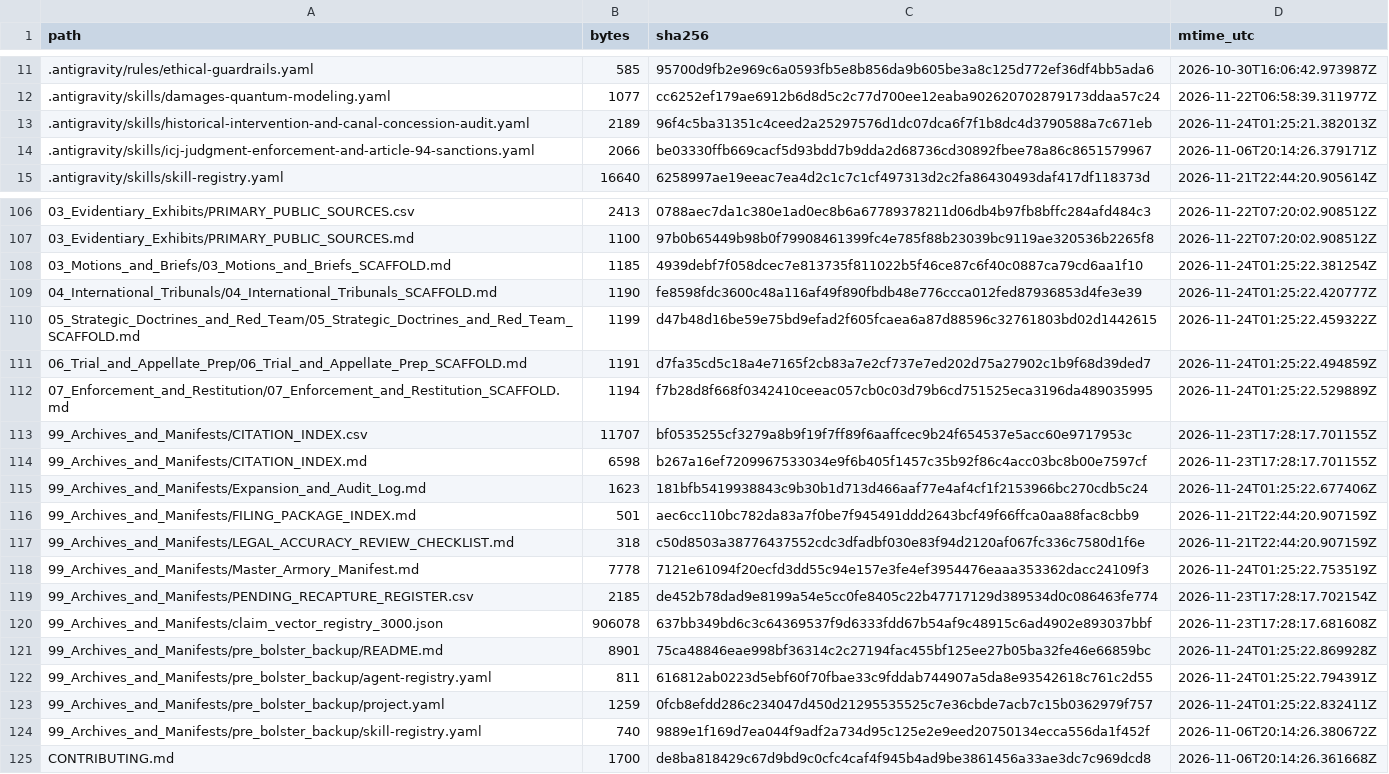
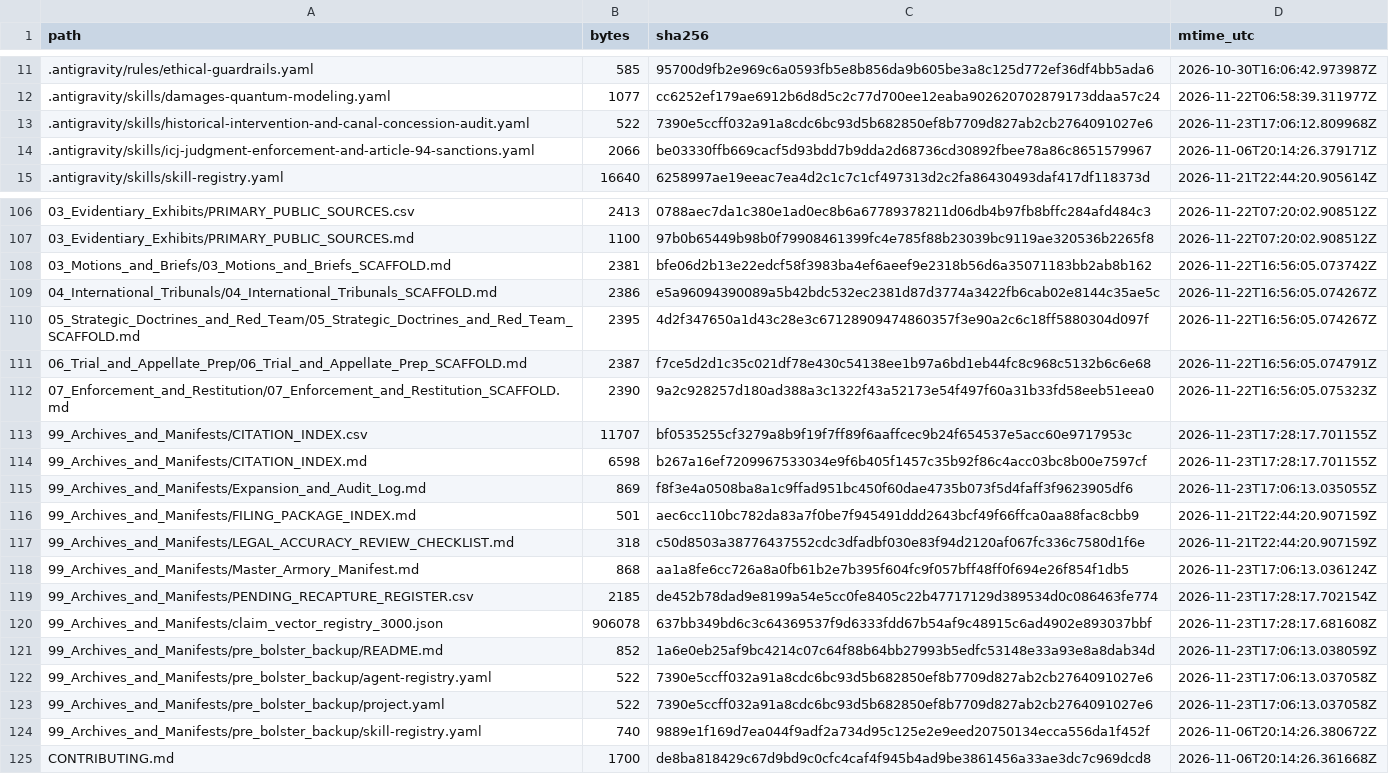
Before and after one commit to GlobalRestitutionAlliance/turtle-island-us-ak-takotna-village-master-litigation, a CSV file: 99_Archives_and_Manifests/MANIFEST_SHA256.csv, drawn as a sheet; only a part is shown, gaps mark what is left out; the diff covers the shown part only.

```diff
--- a/99_Archives_and_Manifests/MANIFEST_SHA256.csv
+++ b/99_Archives_and_Manifests/MANIFEST_SHA256.csv
@@ -12,3 +12,3 @@ path,bytes,sha256,mtime_utc
 .antigravity/skills/damages-quantum-modeling.yaml,1077,cc6252ef179ae6912b6d8d5c2c77d700ee12eaba902620702879173ddaa57c24,2026-11-22T06:58:39.311977Z
-.antigravity/skills/historical-intervention-and-canal-concession-audit.yaml,2189,96f4c5ba31351c4ceed2a25297576d1dc07dca6f7f1b8dc4d3790588a7c671eb,2026-11-24T01:25:21.382013Z
+.antigravity/skills/historical-intervention-and-canal-concession-audit.yaml,522,7390e5ccff032a91a8cdc6bc93d5b682850ef8b7709d827ab2cb2764091027e6,2026-11-23T17:06:12.809968Z
 .antigravity/skills/icj-judgment-enforcement-and-article-94-sanctions.yaml,2066,be03330ffb669cacf5d93bdd7b9dda2d68736cd30892fbee78a86c8651579967,2026-11-06T20:14:26.379171Z
@@ -107,18 +107,18 @@ path,bytes,sha256,mtime_utc
 03_Evidentiary_Exhibits/PRIMARY_PUBLIC_SOURCES.md,1100,97b0b65449b98b0f79908461399fc4e785f88b23039bc9119ae320536b2265f8,2026-11-22T07:20:02.908512Z
-03_Motions_and_Briefs/03_Motions_and_Briefs_SCAFFOLD.md,1185,4939debf7f058dcec7e813735f811022b5f46ce87c6f40c0887ca79cd6aa1f10,2026-11-24T01:25:22.381254Z
-04_International_Tribunals/04_International_Tribunals_SCAFFOLD.md,1190,fe8598fdc3600c48a116af49f890fbdb48e776ccca012fed87936853d4fe3e39,2026-11-24T01:25:22.420777Z
-05_Strategic_Doctrines_and_Red_Team/05_Strategic_Doctrines_and_Red_Team_SCAFFOLD.md,1199,d47b48d16be59e75bd9efad2f605fcaea6a87d88596c32761803bd02d1442615,2026-11-24T01:25:22.459322Z
-06_Trial_and_Appellate_Prep/06_Trial_and_Appellate_Prep_SCAFFOLD.md,1191,d7fa35cd5c18a4e7165f2cb83a7e2cf737e7ed202d75a27902c1b9f68d39ded7,2026-11-24T01:25:22.494859Z
-07_Enforcement_and_Restitution/07_Enforcement_and_Restitution_SCAFFOLD.md,1194,f7b28d8f668f0342410ceeac057cb0c03d79b6cd751525eca3196da489035995,2026-11-24T01:25:22.529889Z
+03_Motions_and_Briefs/03_Motions_and_Briefs_SCAFFOLD.md,2381,bfe06d2b13e22edcf58f3983ba4ef6aeef9e2318b56d6a35071183bb2ab8b162,2026-11-22T16:56:05.073742Z
+04_International_Tribunals/04_International_Tribunals_SCAFFOLD.md,2386,e5a96094390089a5b42bdc532ec2381d87d3774a3422fb6cab02e8144c35ae5c,2026-11-22T16:56:05.074267Z
+05_Strategic_Doctrines_and_Red_Team/05_Strategic_Doctrines_and_Red_Team_SCAFFOLD.md,2395,4d2f347650a1d43c28e3c67128909474860357f3e90a2c6c18ff5880304d097f,2026-11-22T16:56:05.074267Z
+06_Trial_and_Appellate_Prep/06_Trial_and_Appellate_Prep_SCAFFOLD.md,2387,f7ce5d2d1c35c021df78e430c54138ee1b97a6bd1eb44fc8c968c5132b6c6e68,2026-11-22T16:56:05.074791Z
+07_Enforcement_and_Restitution/07_Enforcement_and_Restitution_SCAFFOLD.md,2390,9a2c928257d180ad388a3c1322f43a52173e54f497f60a31b33fd58eeb51eea0,2026-11-22T16:56:05.075323Z
 99_Archives_and_Manifests/CITATION_INDEX.csv,11707,bf0535255cf3279a8b9f19f7ff89f6aaffcec9b24f654537e5acc60e9717953c,2026-11-23T17:28:17.701155Z
 99_Archives_and_Manifests/CITATION_INDEX.md,6598,b267a16ef7209967533034e9f6b405f1457c35b92f86c4acc03bc8b00e7597cf,2026-11-23T17:28:17.701155Z
-99_Archives_and_Manifests/Expansion_and_Audit_Log.md,1623,181bfb5419938843c9b30b1d713d466aaf77e4af4cf1f2153966bc270cdb5c24,2026-11-24T01:25:22.677406Z
+99_Archives_and_Manifests/Expansion_and_Audit_Log.md,869,f8f3e4a0508ba8a1c9ffad951bc450f60dae4735b073f5d4faff3f9623905df6,2026-11-23T17:06:13.035055Z
 99_Archives_and_Manifests/FILING_PACKAGE_INDEX.md,501,aec6cc110bc782da83a7f0be7f945491ddd2643bcf49f66ffca0aa88fac8cbb9,2026-11-21T22:44:20.907159Z
 99_Archives_and_Manifests/LEGAL_ACCURACY_REVIEW_CHECKLIST.md,318,c50d8503a38776437552cdc3dfadbf030e83f94d2120af067fc336c7580d1f6e,2026-11-21T22:44:20.907159Z
-99_Archives_and_Manifests/Master_Armory_Manifest.md,7778,7121e61094f20ecfd3dd55c94e157e3fe4ef3954476eaaa353362dacc24109f3,2026-11-24T01:25:22.753519Z
+99_Archives_and_Manifests/Master_Armory_Manifest.md,868,aa1a8fe6cc726a8a0fb61b2e7b395f604fc9f057bff48ff0f694e26f854f1db5,2026-11-23T17:06:13.036124Z
 99_Archives_and_Manifests/PENDING_RECAPTURE_REGISTER.csv,2185,de452b78dad9e8199a54e5cc0fe8405c22b47717129d389534d0c086463fe774,2026-11-23T17:28:17.702154Z
 99_Archives_and_Manifests/claim_vector_registry_3000.json,906078,637bb349bd6c3c64369537f9d6333fdd67b54af9c48915c6ad4902e893037bbf,2026-11-23T17:28:17.681608Z
-99_Archives_and_Manifests/pre_bolster_backup/README.md,8901,75ca48846eae998bf36314c2c27194fac455bf125ee27b05ba32fe46e66859bc,2026-11-24T01:25:22.869928Z
-99_Archives_and_Manifests/pre_bolster_backup/agent-registry.yaml,811,616812ab0223d5ebf60f70fbae33c9fddab744907a5da8e93542618c761c2d55,2026-11-24T01:25:22.794391Z
-99_Archives_and_Manifests/pre_bolster_backup/project.yaml,1259,0fcb8efdd286c234047d450d21295535525c7e36cbde7acb7c15b0362979f757,2026-11-24T01:25:22.832411Z
+99_Archives_and_Manifests/pre_bolster_backup/README.md,852,1a6e0eb25af9bc4214c07c64f88b64bb27993b5edfc53148e33a93e8a8dab34d,2026-11-23T17:06:13.038059Z
+99_Archives_and_Manifests/pre_bolster_backup/agent-registry.yaml,522,7390e5ccff032a91a8cdc6bc93d5b682850ef8b7709d827ab2cb2764091027e6,2026-11-23T17:06:13.037058Z
+99_Archives_and_Manifests/pre_bolster_backup/project.yaml,522,7390e5ccff032a91a8cdc6bc93d5b682850ef8b7709d827ab2cb2764091027e6,2026-11-23T17:06:13.037058Z
 99_Archives_and_Manifests/pre_bolster_backup/skill-registry.yaml,740,9889e1f169d7ea044f9adf2a734d95c125e2e9eed20750134ecca556da1f452f,2026-11-06T20:14:26.380672Z
```
Also changed, not shown: 77 edited cells elsewhere in this file, 37 other files.
